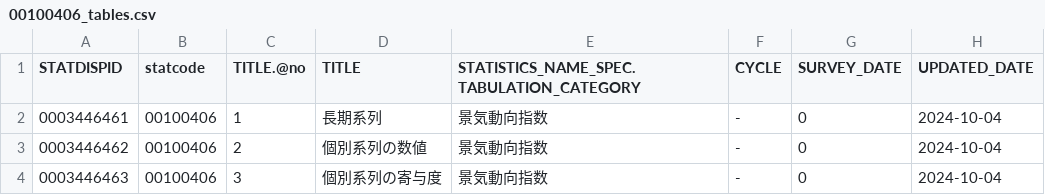
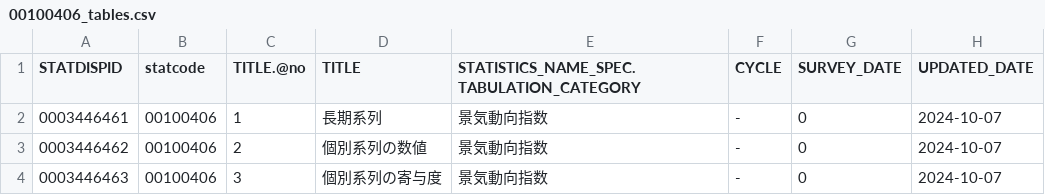
Before and after one commit to tsutomu-nagano/resume, a CSV file: resource/tables/00100406_tables.csv, drawn as a sheet.

```diff
--- a/resource/tables/00100406_tables.csv
+++ b/resource/tables/00100406_tables.csv
@@ -1,4 +1,4 @@
 "STATDISPID","statcode","TITLE.@no","TITLE","STATISTICS_NAME_SPEC.TABULATION_CATEGORY","CYCLE","SURVEY_DATE","UPDATED_DATE"
-"0003446461","00100406","1","長期系列","景気動向指数","-",0,"2024-10-04"
-"0003446462","00100406","2","個別系列の数値","景気動向指数","-",0,"2024-10-04"
-"0003446463","00100406","3","個別系列の寄与度","景気動向指数","-",0,"2024-10-04"
+"0003446461","00100406","1","長期系列","景気動向指数","-",0,"2024-10-07"
+"0003446462","00100406","2","個別系列の数値","景気動向指数","-",0,"2024-10-07"
+"0003446463","00100406","3","個別系列の寄与度","景気動向指数","-",0,"2024-10-07"
```
Also changed, not shown: resource/tables/00250005_tables.csv, 2 other files.
